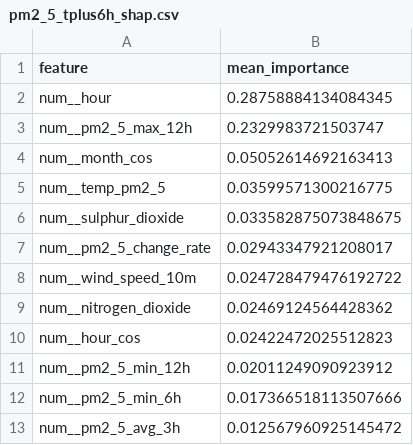
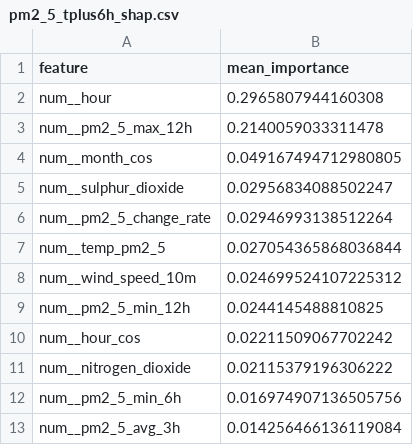
Before and after one commit to SoojalKumar-AI/aqi_predictor, a CSV file: models/shap/pm2_5_tplus6h_shap.csv, drawn as a sheet.

```diff
--- a/models/shap/pm2_5_tplus6h_shap.csv
+++ b/models/shap/pm2_5_tplus6h_shap.csv
@@ -1,13 +1,13 @@
 feature,mean_importance
-num__hour,0.28758884134084345
-num__pm2_5_max_12h,0.2329983721503747
-num__month_cos,0.05052614692163413
-num__temp_pm2_5,0.03599571300216775
-num__sulphur_dioxide,0.033582875073848675
-num__pm2_5_change_rate,0.02943347921208017
-num__wind_speed_10m,0.024728479476192722
-num__nitrogen_dioxide,0.02469124564428362
-num__hour_cos,0.02422472025512823
-num__pm2_5_min_12h,0.02011249090923912
-num__pm2_5_min_6h,0.017366518113507666
-num__pm2_5_avg_3h,0.012567960925145472
+num__hour,0.2965807944160308
+num__pm2_5_max_12h,0.2140059033311478
+num__month_cos,0.049167494712980805
+num__sulphur_dioxide,0.02956834088502247
+num__pm2_5_change_rate,0.02946993138512264
+num__temp_pm2_5,0.027054365868036844
+num__wind_speed_10m,0.024699524107225312
+num__pm2_5_min_12h,0.0244145488810825
+num__hour_cos,0.02211509067702242
+num__nitrogen_dioxide,0.02115379196306222
+num__pm2_5_min_6h,0.016974907136505756
+num__pm2_5_avg_3h,0.014256466136119084
```
Also changed, not shown: models/shap/pm10_tplus3h_shap.csv, models/shap/pm10_tplus6h_shap.csv, 16 other files.
